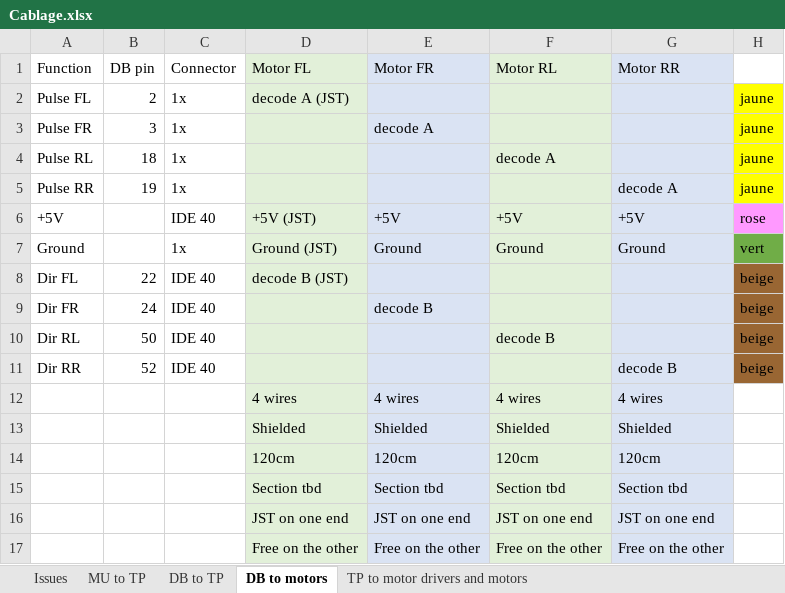
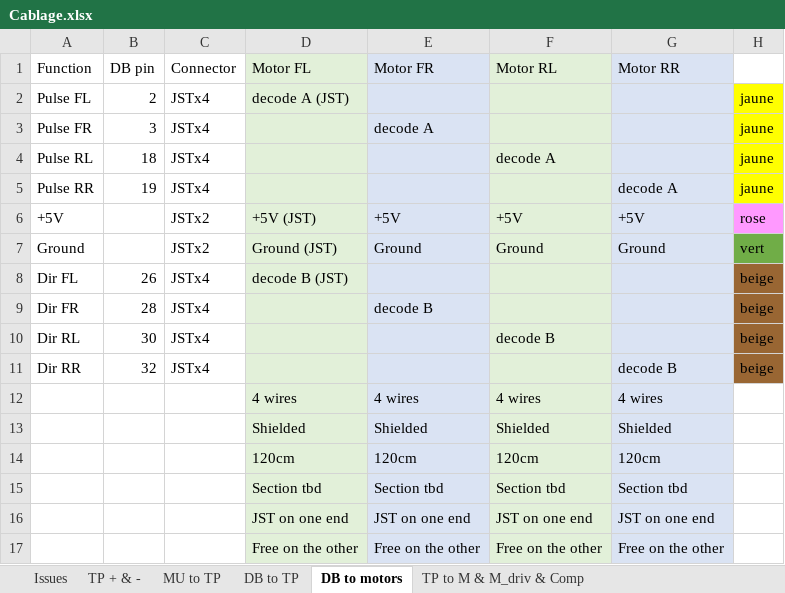
Before and after one commit to Yves1812/Robot_tondeuse, an Excel workbook: Specs et architecture/Cablage.xlsx, sheet DB to motors, drawn as a sheet; values as stored, in another font and other column widths than the file's, no borders; the diff names each change by its address in the sheet, - before the commit and + after, or states it on an @@ line.

```diff
--- a/Specs et architecture/Cablage.xlsx (sheet DB to motors)
+++ b/Specs et architecture/Cablage.xlsx (sheet DB to motors)
-sheet tab: TP to motor drivers and motors
+sheet tab: TP to M & M_driv & Comp
+sheet tab: TP + & -
-C2:C5 (Connector): 1x
+C2:C5 (Connector): JSTx4
-C6 (Connector): IDE 40
+C6 (Connector): JSTx2
-C7 (Connector): 1x
+C7 (Connector): JSTx2
-B8 (DB pin): 22
+B8 (DB pin): 26
-C8:C11 (Connector): IDE 40
+C8:C11 (Connector): JSTx4
-B9 (DB pin): 24
+B9 (DB pin): 28
-B10 (DB pin): 50
+B10 (DB pin): 30
-B11 (DB pin): 52
+B11 (DB pin): 32
```
Also changed, not shown: sheet TP to M & M_driv & Comp, sheet DB to TP, 3 other files.
